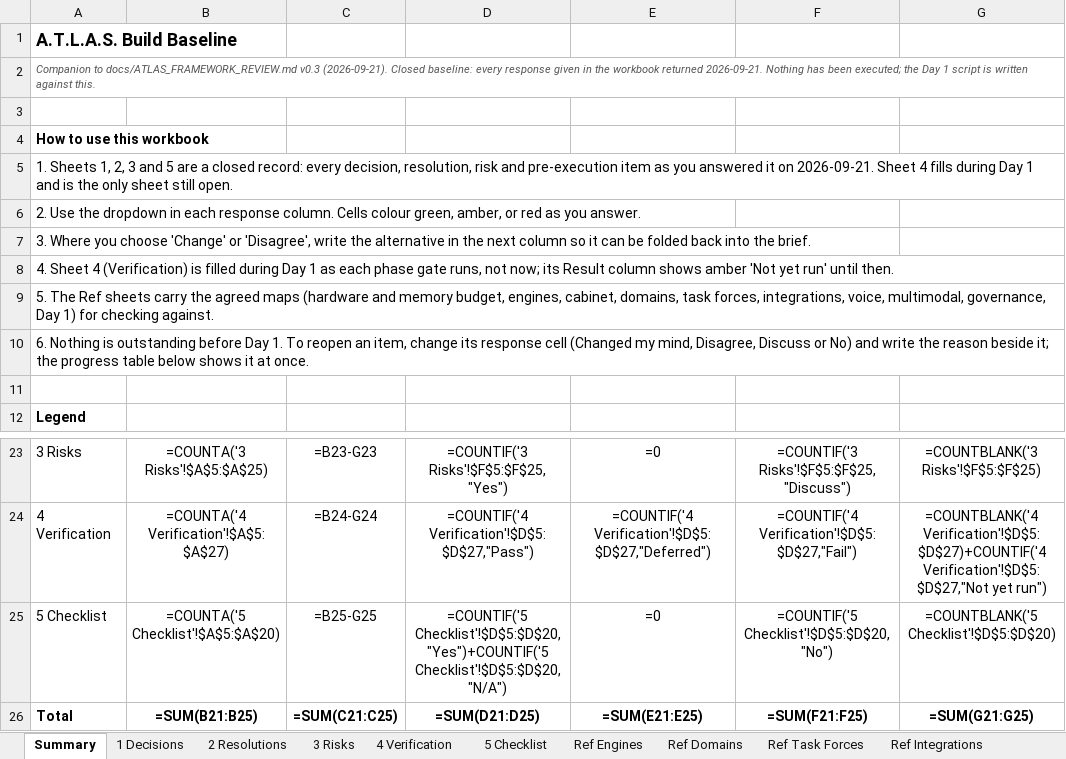
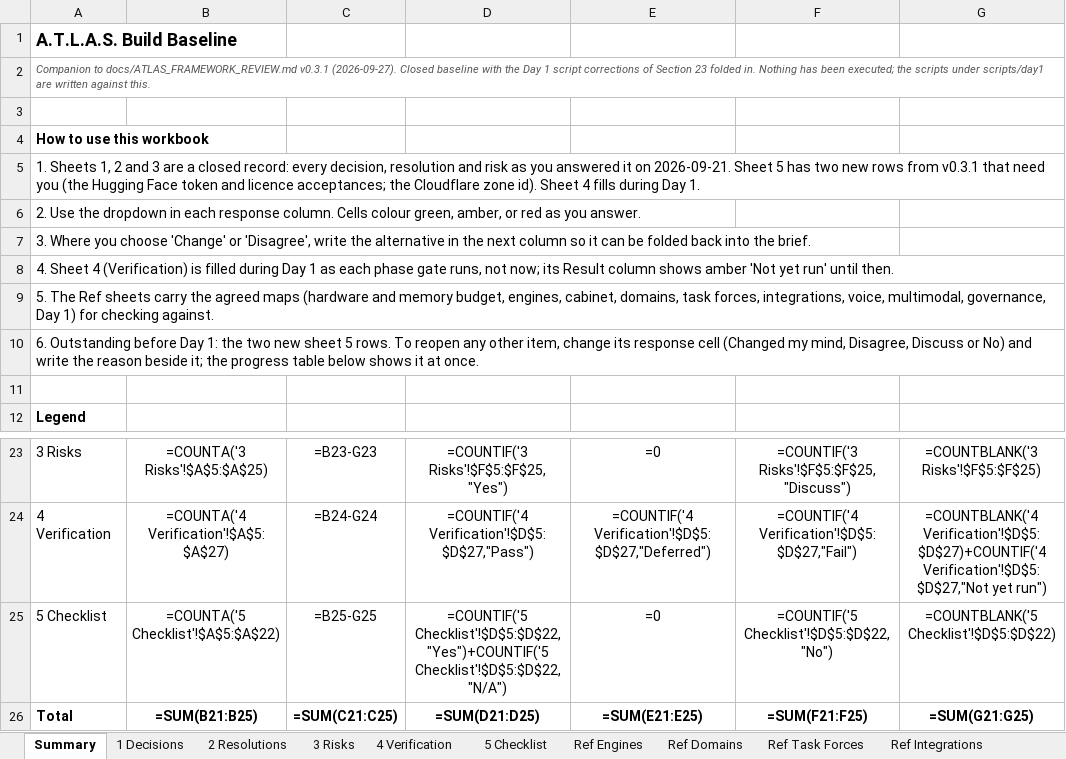
Before and after one commit to Sovereign-Node-Atlas/AI-Agent, an Excel workbook: docs/ATLAS_BUILD_BASELINE.xlsx, sheet Summary, drawn as a sheet; only a part is shown, gaps mark what is left out; values as stored, in another font and other column widths than the file's, no borders; formulas without a stored value are shown as written; the diff names each change by its address in the sheet, - before the commit and + after, or states it on an @@ line.

```diff
--- a/docs/ATLAS_BUILD_BASELINE.xlsx (sheet Summary)
+++ b/docs/ATLAS_BUILD_BASELINE.xlsx (sheet Summary)
-A2: …to docs/ATLAS_FRAMEWORK_REVIEW.md v0.3 (2026-09-21). Closed baseline: every response given in the workbook returned 2026-09-21. Nothing has been executed; the Day 1 script is written against…
+A2: …to docs/ATLAS_FRAMEWORK_REVIEW.md v0.3.1 (2026-09-27). Closed baseline with the Day 1 script corrections of Section 23 folded in. Nothing has been executed; the scripts under scripts/day1 are written against…
-A5: …Sheets 1, 2, 3 and 5 are a closed record: every decision, resolution, risk and pre-execution item as you answered it on 2026-09-21. Sheet 4 fills during Day 1 and is the only sheet still open.
+A5: …Sheets 1, 2 and 3 are a closed record: every decision, resolution and risk as you answered it on 2026-09-21. Sheet 5 has two new rows from v0.3.1 that need you (the Hugging Face token and licence acceptances; the Cloudflare zone id). Sheet 4 fills during Day 1.
-A10: 6. Nothing is outstanding before Day 1. To reopen an item, change…
+A10: 6. Outstanding before Day 1: the two new sheet 5 rows. To reopen any other item, change…
-B25: =COUNTA('5 Checklist'!$A$5:$A$20)
+B25: =COUNTA('5 Checklist'!$A$5:$A$22)
-D25: =COUNTIF('5 Checklist'!$D$5:$D$20,"Yes")+COUNTIF('5 Checklist'!$D$5:$D$20,"N/A")
+D25: =COUNTIF('5 Checklist'!$D$5:$D$22,"Yes")+COUNTIF('5 Checklist'!$D$5:$D$22,"N/A")
-F25: =COUNTIF('5 Checklist'!$D$5:$D$20,"No")
+F25: =COUNTIF('5 Checklist'!$D$5:$D$22,"No")
-G25: =COUNTBLANK('5 Checklist'!$D$5:$D$20)
+G25: =COUNTBLANK('5 Checklist'!$D$5:$D$22)
```
Also changed, not shown: sheet Ref Multimodal, sheet 5 Checklist, sheet Ref Engines, 1 other file.
